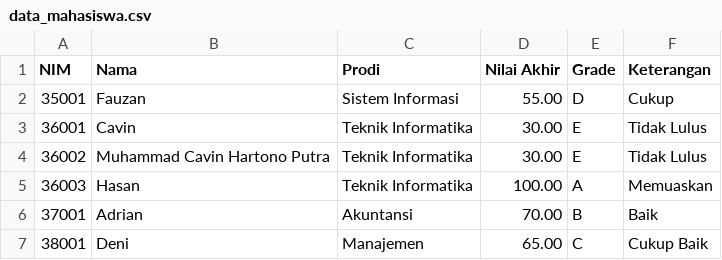
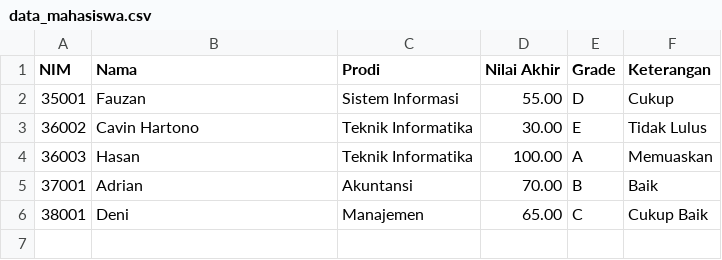
Before and after one commit to cavinhartono/Project-Selama-Belajar, a CSV file: src/GetFinalExam/data_mahasiswa.csv, drawn as a sheet.

Commit message:
Add files via upload

```diff
--- a/src/GetFinalExam/data_mahasiswa.csv
+++ b/src/GetFinalExam/data_mahasiswa.csv
@@ -2,4 +2,3 @@ NIM,Nama,Prodi,Nilai Akhir,Grade,Keterangan
 35001,Fauzan,Sistem Informasi,55.00,D,Cukup
-36001,Cavin,Teknik Informatika,30.00,E,Tidak Lulus
-36002,Muhammad Cavin Hartono Putra,Teknik Informatika,30.00,E,Tidak Lulus
+36002,Cavin Hartono,Teknik Informatika,30.00,E,Tidak Lulus
 36003,Hasan,Teknik Informatika,100.00,A,Memuaskan
```
